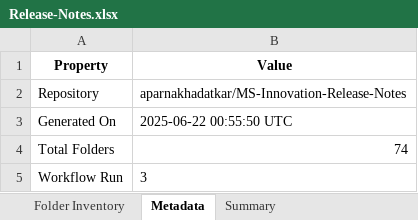
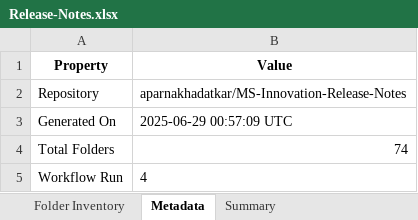
Before and after one commit to aparnakhadatkar/MS-Innovation-Release-Notes, an Excel workbook: Release-Notes.xlsx, sheet Metadata, drawn as a sheet; values as stored, in another font and other column widths than the file's, no borders; the diff names each change by its address in the sheet, - before the commit and + after, or states it on an @@ line.

```diff
--- a/Release-Notes.xlsx (sheet Metadata)
+++ b/Release-Notes.xlsx (sheet Metadata)
-B3 (Value): 2025-06-22 00:55:50 UTC
+B3 (Value): 2025-06-29 00:57:09 UTC
-B5 (Value): 3
+B5 (Value): 4
```
